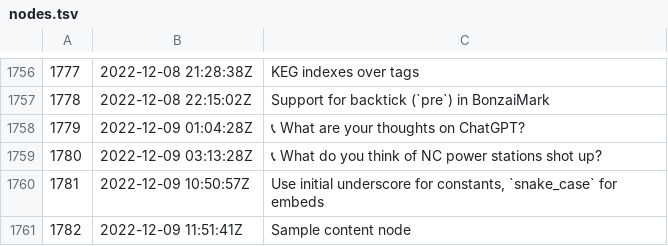
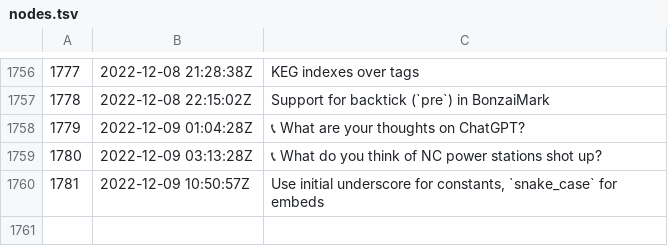
Before and after one commit to rwxrob/zet, a TSV file: docs/dex/nodes.tsv, drawn as a sheet; only a part is shown, gaps mark what is left out; the diff names each change by its address in the sheet, - before the commit and + after, or states it on an @@ line.

```diff
--- a/docs/dex/nodes.tsv
+++ b/docs/dex/nodes.tsv
-row 1761: 1782 | 2022-12-09 11:51:41Z | Sample content node
```
Also changed, not shown: 3 other files.
